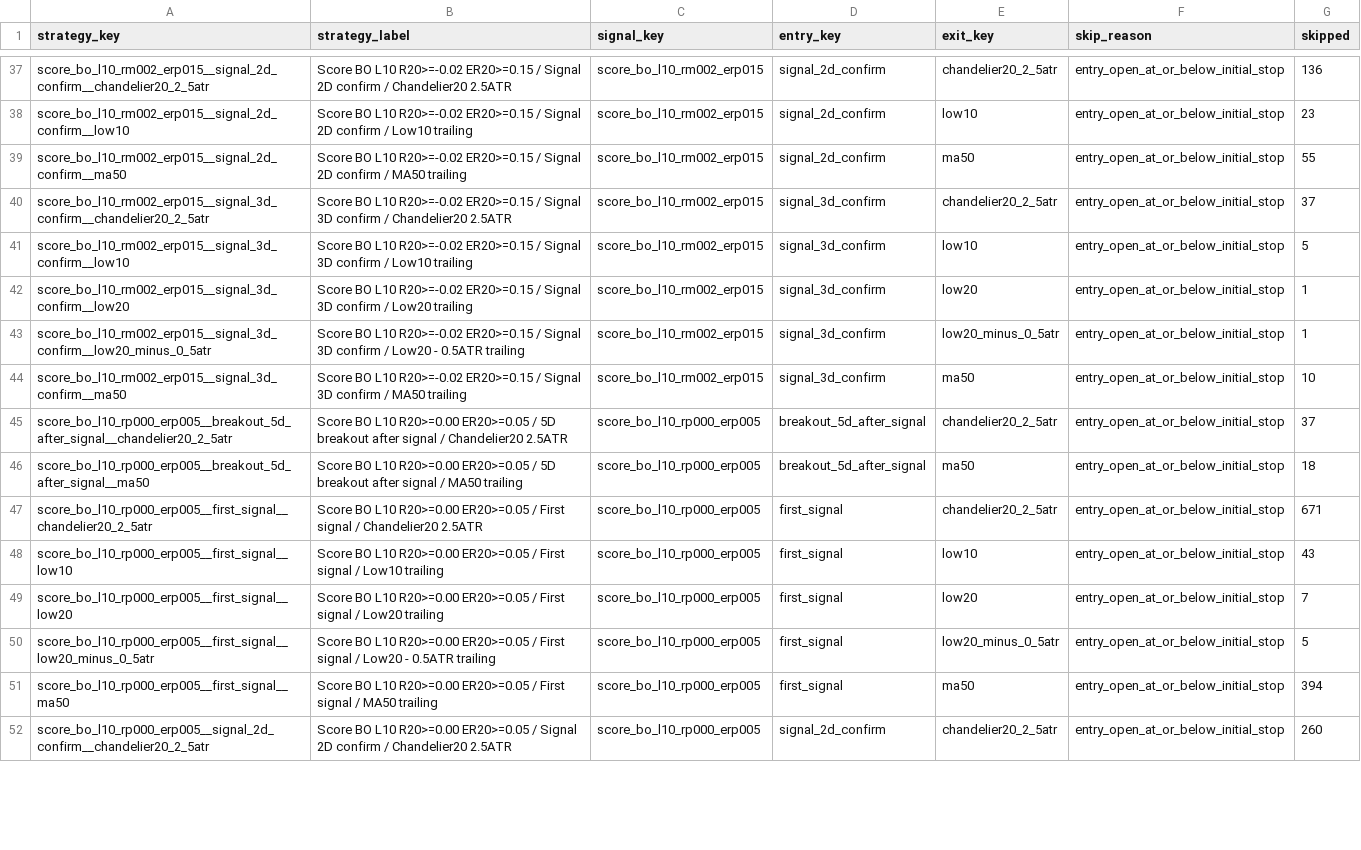
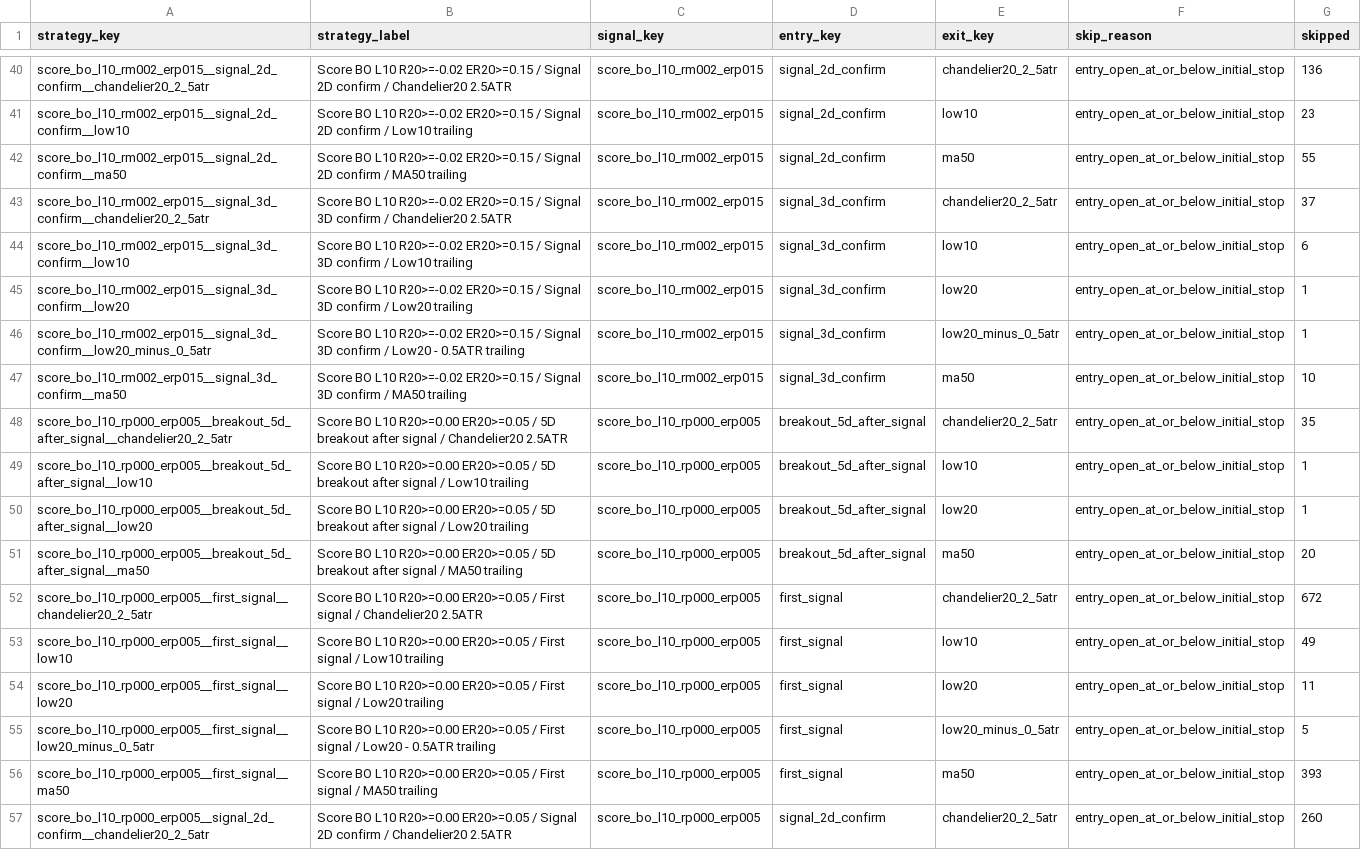
Before and after one commit to goodyyj617/trend-energy-etf-scanner, a CSV file: docs/data/backtest_skipped_summary.csv, drawn as a sheet; only a part is shown, gaps mark what is left out; the diff covers the shown part only.

```diff
--- a/docs/data/backtest_skipped_summary.csv
+++ b/docs/data/backtest_skipped_summary.csv
@@ -40,3 +43,3 @@ score_bo_l10_rm002_erp015__signal_2d_confirm__ma50,Score BO L10 R20>=-0.02 ER20>
 score_bo_l10_rm002_erp015__signal_3d_confirm__chandelier20_2_5atr,Score BO L10 R20>=-0.02 ER20>=0.15 / Signal 3D confirm / Chandelier20 2.5ATR,score_bo_l10_rm002_erp015,signal_3d_confirm,chandelier20_2_5atr,entry_open_at_or_below_initial_stop,37
-score_bo_l10_rm002_erp015__signal_3d_confirm__low10,Score BO L10 R20>=-0.02 ER20>=0.15 / Signal 3D confirm / Low10 trailing,score_bo_l10_rm002_erp015,signal_3d_confirm,low10,entry_open_at_or_below_initial_stop,5
+score_bo_l10_rm002_erp015__signal_3d_confirm__low10,Score BO L10 R20>=-0.02 ER20>=0.15 / Signal 3D confirm / Low10 trailing,score_bo_l10_rm002_erp015,signal_3d_confirm,low10,entry_open_at_or_below_initial_stop,6
 score_bo_l10_rm002_erp015__signal_3d_confirm__low20,Score BO L10 R20>=-0.02 ER20>=0.15 / Signal 3D confirm / Low20 trailing,score_bo_l10_rm002_erp015,signal_3d_confirm,low20,entry_open_at_or_below_initial_stop,1
@@ -44,9 +47,11 @@ score_bo_l10_rm002_erp015__signal_3d_confirm__low20_minus_0_5atr,Score BO L10 R2
 score_bo_l10_rm002_erp015__signal_3d_confirm__ma50,Score BO L10 R20>=-0.02 ER20>=0.15 / Signal 3D confirm / MA50 trailing,score_bo_l10_rm002_erp015,signal_3d_confirm,ma50,entry_open_at_or_below_initial_stop,10
-score_bo_l10_rp000_erp005__breakout_5d_after_signal__chandelier20_2_5atr,Score BO L10 R20>=0.00 ER20>=0.05 / 5D breakout after signal / Chandelier20 2.5ATR,score_bo_l10_rp000_erp005,breakout_5d_after_signal,chandelier20_2_5atr,entry_open_at_or_below_initial_stop,37
-score_bo_l10_rp000_erp005__breakout_5d_after_signal__ma50,Score BO L10 R20>=0.00 ER20>=0.05 / 5D breakout after signal / MA50 trailing,score_bo_l10_rp000_erp005,breakout_5d_after_signal,ma50,entry_open_at_or_below_initial_stop,18
-score_bo_l10_rp000_erp005__first_signal__chandelier20_2_5atr,Score BO L10 R20>=0.00 ER20>=0.05 / First signal / Chandelier20 2.5ATR,score_bo_l10_rp000_erp005,first_signal,chandelier20_2_5atr,entry_open_at_or_below_initial_stop,671
-score_bo_l10_rp000_erp005__first_signal__low10,Score BO L10 R20>=0.00 ER20>=0.05 / First signal / Low10 trailing,score_bo_l10_rp000_erp005,first_signal,low10,entry_open_at_or_below_initial_stop,43
-score_bo_l10_rp000_erp005__first_signal__low20,Score BO L10 R20>=0.00 ER20>=0.05 / First signal / Low20 trailing,score_bo_l10_rp000_erp005,first_signal,low20,entry_open_at_or_below_initial_stop,7
+score_bo_l10_rp000_erp005__breakout_5d_after_signal__chandelier20_2_5atr,Score BO L10 R20>=0.00 ER20>=0.05 / 5D breakout after signal / Chandelier20 2.5ATR,score_bo_l10_rp000_erp005,breakout_5d_after_signal,chandelier20_2_5atr,entry_open_at_or_below_initial_stop,35
+score_bo_l10_rp000_erp005__breakout_5d_after_signal__low10,Score BO L10 R20>=0.00 ER20>=0.05 / 5D breakout after signal / Low10 trailing,score_bo_l10_rp000_erp005,breakout_5d_after_signal,low10,entry_open_at_or_below_initial_stop,1
+score_bo_l10_rp000_erp005__breakout_5d_after_signal__low20,Score BO L10 R20>=0.00 ER20>=0.05 / 5D breakout after signal / Low20 trailing,score_bo_l10_rp000_erp005,breakout_5d_after_signal,low20,entry_open_at_or_below_initial_stop,1
+score_bo_l10_rp000_erp005__breakout_5d_after_signal__ma50,Score BO L10 R20>=0.00 ER20>=0.05 / 5D breakout after signal / MA50 trailing,score_bo_l10_rp000_erp005,breakout_5d_after_signal,ma50,entry_open_at_or_below_initial_stop,20
+score_bo_l10_rp000_erp005__first_signal__chandelier20_2_5atr,Score BO L10 R20>=0.00 ER20>=0.05 / First signal / Chandelier20 2.5ATR,score_bo_l10_rp000_erp005,first_signal,chandelier20_2_5atr,entry_open_at_or_below_initial_stop,672
+score_bo_l10_rp000_erp005__first_signal__low10,Score BO L10 R20>=0.00 ER20>=0.05 / First signal / Low10 trailing,score_bo_l10_rp000_erp005,first_signal,low10,entry_open_at_or_below_initial_stop,49
+score_bo_l10_rp000_erp005__first_signal__low20,Score BO L10 R20>=0.00 ER20>=0.05 / First signal / Low20 trailing,score_bo_l10_rp000_erp005,first_signal,low20,entry_open_at_or_below_initial_stop,11
 score_bo_l10_rp000_erp005__first_signal__low20_minus_0_5atr,Score BO L10 R20>=0.00 ER20>=0.05 / First signal / Low20 - 0.5ATR trailing,score_bo_l10_rp000_erp005,first_signal,low20_minus_0_5atr,entry_open_at_or_below_initial_stop,5
-score_bo_l10_rp000_erp005__first_signal__ma50,Score BO L10 R20>=0.00 ER20>=0.05 / First signal / MA50 trailing,score_bo_l10_rp000_erp005,first_signal,ma50,entry_open_at_or_below_initial_stop,394
+score_bo_l10_rp000_erp005__first_signal__ma50,Score BO L10 R20>=0.00 ER20>=0.05 / First signal / MA50 trailing,score_bo_l10_rp000_erp005,first_signal,ma50,entry_open_at_or_below_initial_stop,393
 score_bo_l10_rp000_erp005__signal_2d_confirm__chandelier20_2_5atr,Score BO L10 R20>=0.00 ER20>=0.05 / Signal 2D confirm / Chandelier20 2.5ATR,score_bo_l10_rp000_erp005,signal_2d_confirm,chandelier20_2_5atr,entry_open_at_or_below_initial_stop,260
```
Also changed, not shown: 8 added rows and 101 edited cells elsewhere in this file, docs/data/backtest_portfolio_strategy_summary.csv, docs/data/backtest_recent_trades.csv, 49 other files.
